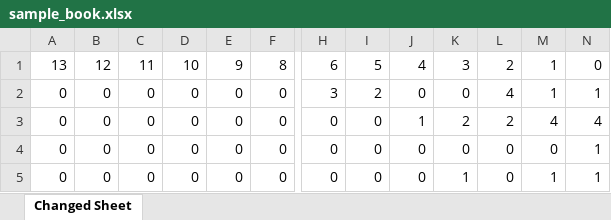
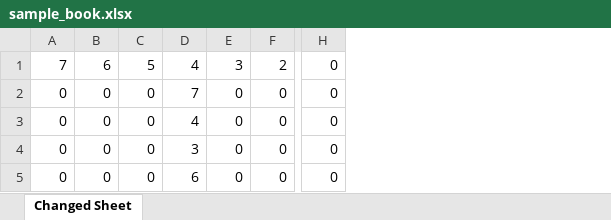
Before and after one commit to Giusseppe-97/Mice_project, an Excel workbook: code/results/sample_book.xlsx, sheet Changed Sheet, drawn as a sheet; only a part is shown, gaps mark what is left out; values as stored, in another font and other column widths than the file's, no borders; removed rows and columns are numbered as before the commit, all else as after; rows hold the shown columns only; the diff names each change by its address in the sheet, - before the commit and + after, or states it on an @@ line.

Commit message:
Fixed length of table saved in excel sample book
There was a mistake in the initialization of the longest_list_size in the code that prevented it to extract the data to excel sheet when the longest list was in the first location of d2.

```diff
--- a/code/results/sample_book.xlsx (sheet Changed Sheet)
+++ b/code/results/sample_book.xlsx (sheet Changed Sheet)
-column D, rows 3-5: all 0
+column D, rows 2-4: 7 | 4 | 3
-column I, rows 3-5: all 0
-column J, rows 3-5: 1 | 0 | 0
-column K, rows 3-5: 2 | 0 | 1
-column L, rows 3-5: 2 | 0 | 0
-column M, rows 3-5: 4 | 0 | 1
-column N, rows 3-5: 4 | 1 | 1
-row 1: 13 | 12 | 11 | 10 | 9 | 8 | 6 | 5 | 4 | 3 | 2 | 1 | 0
-row 2: 0 | 0 | 0 | 0 | 0 | 0 | 3 | 2 | 0 | 0 | 4 | 1 | 1
+row 1: 7 | 6 | 5 | 4 | 3 | 2 | 0
+row 5: 0 | 0 | 0 | 6 | 0 | 0 | 0
```
Also changed, not shown: 9 other files.
